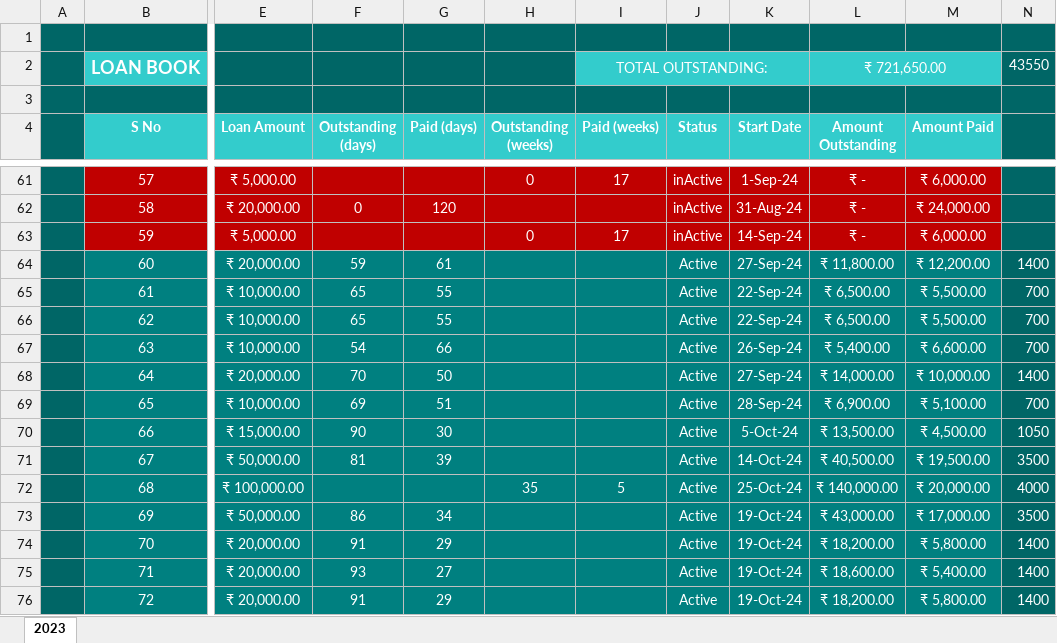
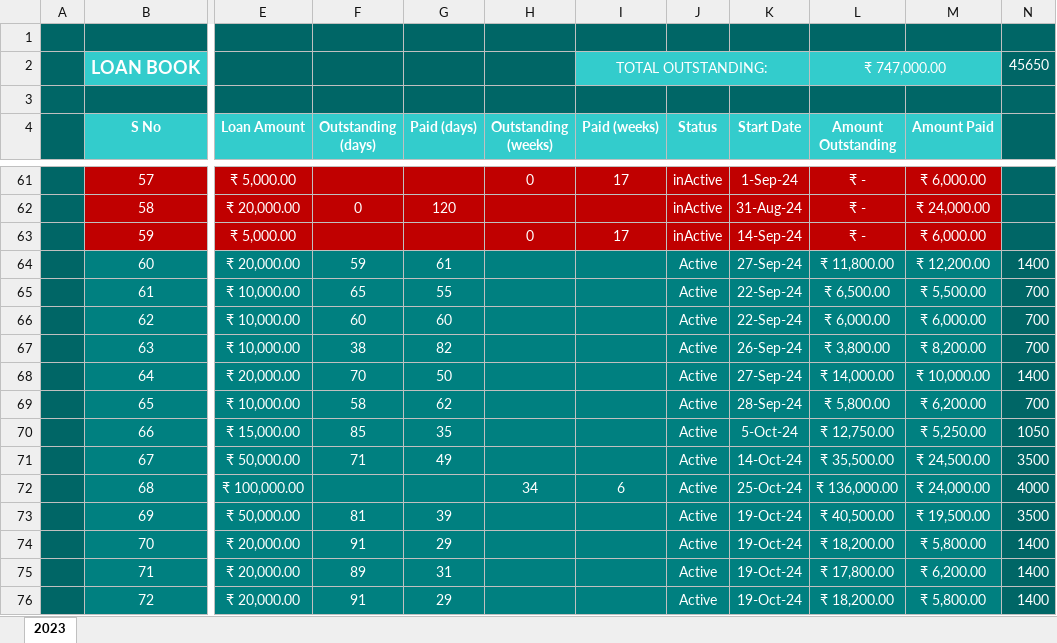
Before and after one commit to aboongm/tungfamFinance, an Excel workbook: LoanOfficer-A/LoanBook.xlsx, sheet 2023, drawn as a sheet; only a part is shown, gaps mark what is left out; values as stored, in another font and other column widths than the file's, no borders; the diff covers the shown part only; the diff names each change by its address in the sheet, - before the commit and + after, or states it on an @@ line.

```diff
--- a/LoanOfficer-A/LoanBook.xlsx (sheet 2023)
+++ b/LoanOfficer-A/LoanBook.xlsx (sheet 2023)
-L2 (Amount Outstanding): ₹ 721,650.00
+L2 (Amount Outstanding): ₹ 747,000.00
-N2: 43550
+N2: 45650
-F66 (Outstanding (days)): 65
+F66 (Outstanding (days)): 60
-G66 (Paid (days)): 55
+G66 (Paid (days)): 60
-L66 (Amount Outstanding): ₹ 6,500.00
+L66 (Amount Outstanding): ₹ 6,000.00
-M66 (Amount Paid): ₹ 5,500.00
+M66 (Amount Paid): ₹ 6,000.00
-F67 (Outstanding (days)): 54
+F67 (Outstanding (days)): 38
-G67 (Paid (days)): 66
+G67 (Paid (days)): 82
-L67 (Amount Outstanding): ₹ 5,400.00
+L67 (Amount Outstanding): ₹ 3,800.00
-M67 (Amount Paid): ₹ 6,600.00
+M67 (Amount Paid): ₹ 8,200.00
-F69 (Outstanding (days)): 69
+F69 (Outstanding (days)): 58
-G69 (Paid (days)): 51
+G69 (Paid (days)): 62
-L69 (Amount Outstanding): ₹ 6,900.00
+L69 (Amount Outstanding): ₹ 5,800.00
-M69 (Amount Paid): ₹ 5,100.00
+M69 (Amount Paid): ₹ 6,200.00
-F70 (Outstanding (days)): 90
+F70 (Outstanding (days)): 85
-G70 (Paid (days)): 30
+G70 (Paid (days)): 35
-L70 (Amount Outstanding): ₹ 13,500.00
+L70 (Amount Outstanding): ₹ 12,750.00
-M70 (Amount Paid): ₹ 4,500.00
+M70 (Amount Paid): ₹ 5,250.00
-F71 (Outstanding (days)): 81
+F71 (Outstanding (days)): 71
-G71 (Paid (days)): 39
+G71 (Paid (days)): 49
-L71 (Amount Outstanding): ₹ 40,500.00
+L71 (Amount Outstanding): ₹ 35,500.00
-M71 (Amount Paid): ₹ 19,500.00
+M71 (Amount Paid): ₹ 24,500.00
-H72 (Outstanding (weeks)): 35
+H72 (Outstanding (weeks)): 34
-I72 (Paid (weeks)): 5
+I72 (Paid (weeks)): 6
-L72 (Amount Outstanding): ₹ 140,000.00
+L72 (Amount Outstanding): ₹ 136,000.00
-M72 (Amount Paid): ₹ 20,000.00
+M72 (Amount Paid): ₹ 24,000.00
-F73 (Outstanding (days)): 86
+F73 (Outstanding (days)): 81
-G73 (Paid (days)): 34
+G73 (Paid (days)): 39
-L73 (Amount Outstanding): ₹ 43,000.00
+L73 (Amount Outstanding): ₹ 40,500.00
-M73 (Amount Paid): ₹ 17,000.00
+M73 (Amount Paid): ₹ 19,500.00
-F75 (Outstanding (days)): 93
+F75 (Outstanding (days)): 89
-G75 (Paid (days)): 27
+G75 (Paid (days)): 31
-L75 (Amount Outstanding): ₹ 18,600.00
+L75 (Amount Outstanding): ₹ 17,800.00
-M75 (Amount Paid): ₹ 5,400.00
+M75 (Amount Paid): ₹ 6,200.00
```
Also changed, not shown: 1 added row, 52 edited cells and cell formats elsewhere in this sheet, LoanOfficer-A/2023/63 ibeyaima.xlsx, LoanOfficer-A/2023/65 pratima.xlsx, 23 other files.
